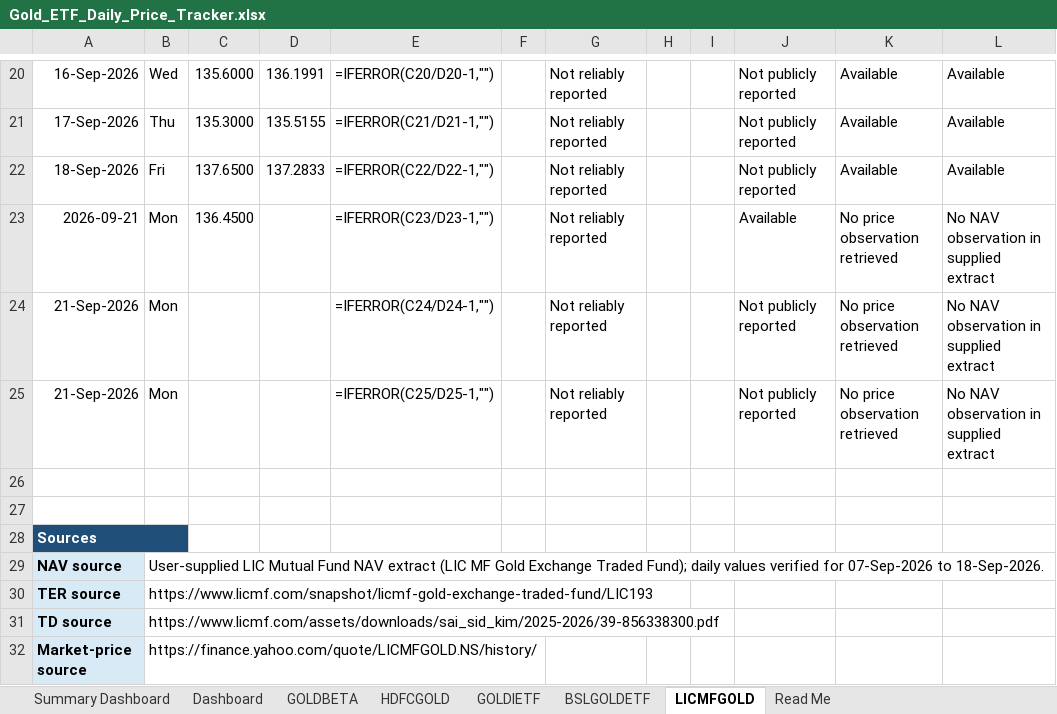
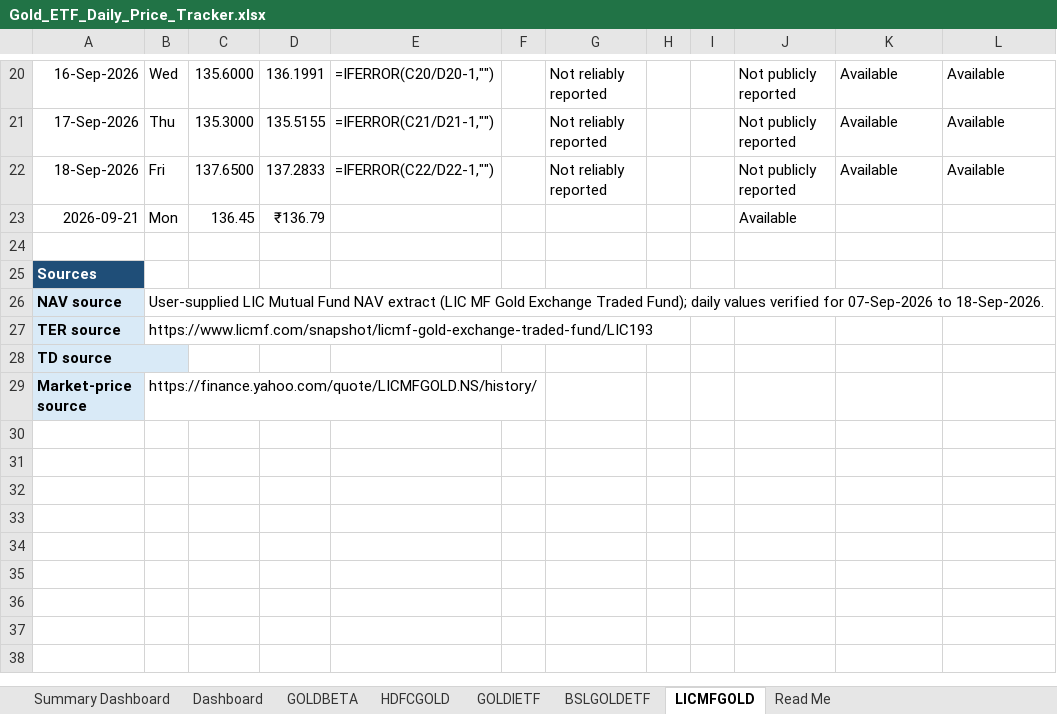
Before and after one commit to 25021141139Preetam/ETF-Gold_Tracker, an Excel workbook: Gold_ETF_Daily_Price_Tracker.xlsx, sheet LICMFGOLD, drawn as a sheet; only a part is shown, gaps mark what is left out; values as stored, in another font and other column widths than the file's, no borders; formulas without a stored value are shown as written; conditional formats not drawn; removed rows and columns are numbered as before the commit, all else as after; the diff names each change by its address in the sheet, - before the commit and + after, or states it on an @@ line.

```diff
--- a/Gold_ETF_Daily_Price_Tracker.xlsx (sheet LICMFGOLD)
+++ b/Gold_ETF_Daily_Price_Tracker.xlsx (sheet LICMFGOLD)
-C23: 136.4500
+C23: 136.45
-D23: (empty)
+D23: ₹136.79
-E23: =IFERROR(C23/D23-1,"")
+E23: (empty)
-G23: Not reliably reported
+G23: (empty)
-K23: No price observation retrieved
+K23: (empty)
-L23: No NAV observation in supplied extract
+L23: (empty)
-row 24: 21-Sep-2026 | Mon |  |  | =IFERROR(C24/D24-1,"") |  | Not reliably reported |  |  | Not publicly reported | No price observation retrieved | No NAV observation in supplied extract
-row 25: 21-Sep-2026 | Mon |  |  | =IFERROR(C25/D25-1,"") |  | Not reliably reported |  |  | Not publicly reported | No price observation retrieved | No NAV observation in supplied extract
-row 26: (empty)
-A28:B28 merged
+A28:B28 merged
-B28: https://www.licmf.com/assets/downloads/sai_sid_kim/2025-2026/39-856338300.pdf
+B28: (empty)
```
Also changed, not shown: sheet GOLDIETF, sheet BSLGOLDETF, sheet HDFCGOLD, sheet GOLDBETA, sheet Dashboard, 2 other files.
